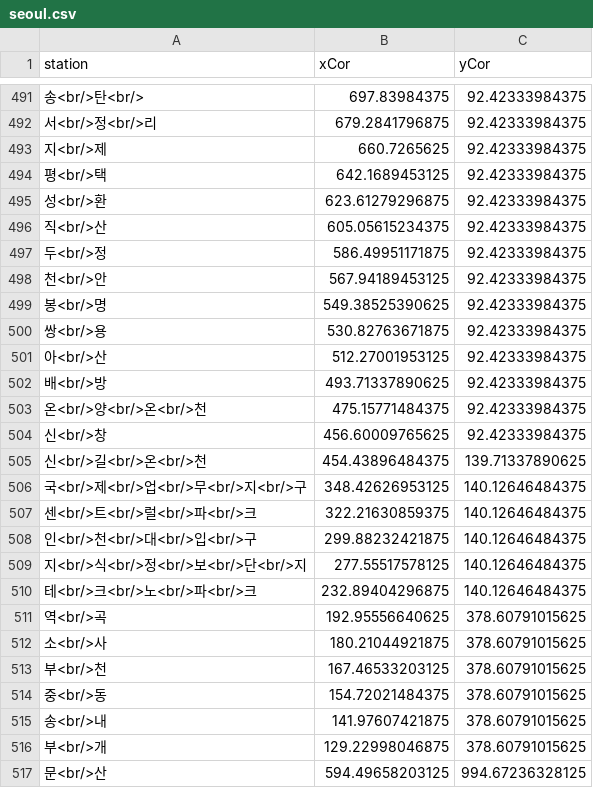
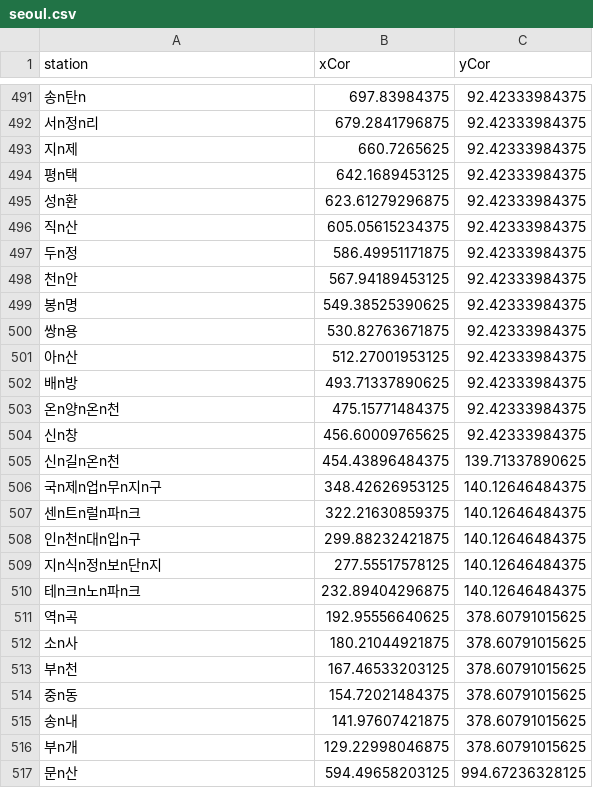
Before and after one commit to keesuk/illustrator-location-reader, a CSV file: seoul.csv, drawn as a sheet; only a part is shown, gaps mark what is left out; the diff covers the shown part only.

```diff
--- a/seoul.csv
+++ b/seoul.csv
@@ -491,27 +491,27 @@ station,xCor,yCor
-송<br/>탄<br/>,697.83984375,92.42333984375
-서<br/>정<br/>리,679.2841796875,92.42333984375
-지<br/>제,660.7265625,92.42333984375
-평<br/>택,642.1689453125,92.42333984375
-성<br/>환,623.61279296875,92.42333984375
-직<br/>산,605.05615234375,92.42333984375
-두<br/>정,586.49951171875,92.42333984375
-천<br/>안,567.94189453125,92.42333984375
-봉<br/>명,549.38525390625,92.42333984375
-쌍<br/>용,530.82763671875,92.42333984375
-아<br/>산,512.27001953125,92.42333984375
-배<br/>방,493.71337890625,92.42333984375
-온<br/>양<br/>온<br/>천,475.15771484375,92.42333984375
-신<br/>창,456.60009765625,92.42333984375
-신<br/>길<br/>온<br/>천,454.43896484375,139.71337890625
-국<br/>제<br/>업<br/>무<br/>지<br/>구,348.42626953125,140.12646484375
-센<br/>트<br/>럴<br/>파<br/>크,322.21630859375,140.12646484375
-인<br/>천<br/>대<br/>입<br/>구,299.88232421875,140.12646484375
-지<br/>식<br/>정<br/>보<br/>단<br/>지,277.55517578125,140.12646484375
-테<br/>크<br/>노<br/>파<br/>크,232.89404296875,140.12646484375
-역<br/>곡,192.95556640625,378.60791015625
-소<br/>사,180.21044921875,378.60791015625
-부<br/>천,167.46533203125,378.60791015625
-중<br/>동,154.72021484375,378.60791015625
-송<br/>내,141.97607421875,378.60791015625
-부<br/>개,129.22998046875,378.60791015625
-문<br/>산,594.49658203125,994.67236328125
+송n탄n,697.83984375,92.42333984375
+서n정n리,679.2841796875,92.42333984375
+지n제,660.7265625,92.42333984375
+평n택,642.1689453125,92.42333984375
+성n환,623.61279296875,92.42333984375
+직n산,605.05615234375,92.42333984375
+두n정,586.49951171875,92.42333984375
+천n안,567.94189453125,92.42333984375
+봉n명,549.38525390625,92.42333984375
+쌍n용,530.82763671875,92.42333984375
+아n산,512.27001953125,92.42333984375
+배n방,493.71337890625,92.42333984375
+온n양n온n천,475.15771484375,92.42333984375
+신n창,456.60009765625,92.42333984375
+신n길n온n천,454.43896484375,139.71337890625
+국n제n업n무n지n구,348.42626953125,140.12646484375
+센n트n럴n파n크,322.21630859375,140.12646484375
+인n천n대n입n구,299.88232421875,140.12646484375
+지n식n정n보n단n지,277.55517578125,140.12646484375
+테n크n노n파n크,232.89404296875,140.12646484375
+역n곡,192.95556640625,378.60791015625
+소n사,180.21044921875,378.60791015625
+부n천,167.46533203125,378.60791015625
+중n동,154.72021484375,378.60791015625
+송n내,141.97607421875,378.60791015625
+부n개,129.22998046875,378.60791015625
+문n산,594.49658203125,994.67236328125
```
Also changed, not shown: 76 edited cells elsewhere in this file, 1 other file.
